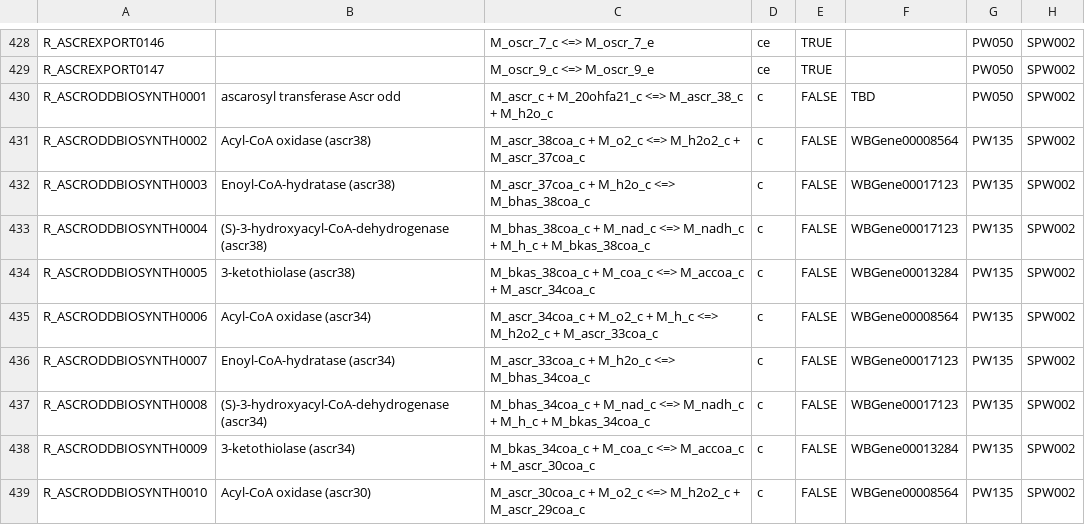
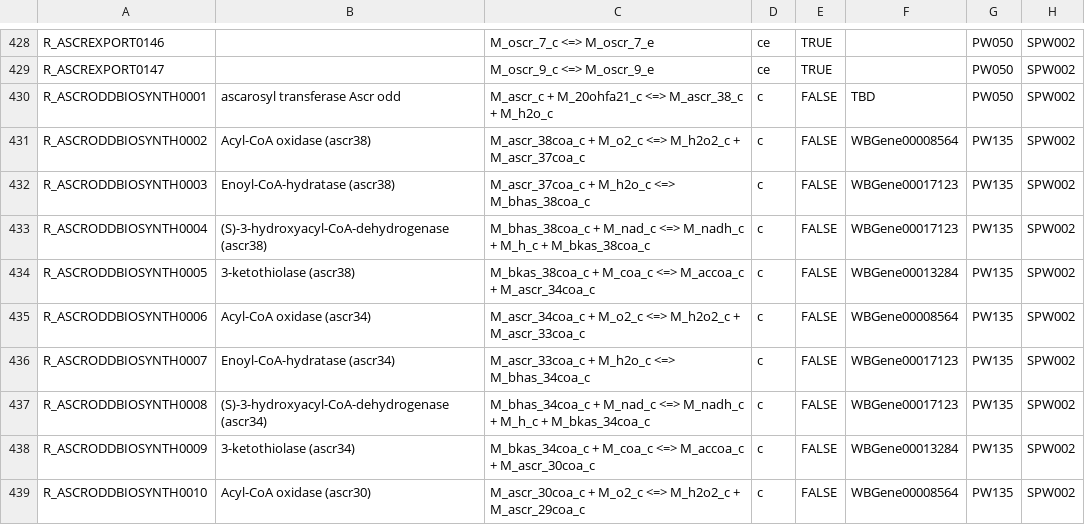
Before and after one commit to wormjam-consortium/wormjam, a TSV file: curation/Reaction-SBtab.tsv, drawn as a sheet; only a part is shown, gaps mark what is left out; the diff names each change by its address in the sheet, - before the commit and + after, or states it on an @@ line.

Commit message:
corrected ascr biosynth

```diff
--- a/curation/Reaction-SBtab.tsv
+++ b/curation/Reaction-SBtab.tsv
-C435: …+ M_o2_c + M_h_c <=> M_h2o2_c…
+C435: …+ M_o2_c <=> M_h2o2_c…
```
